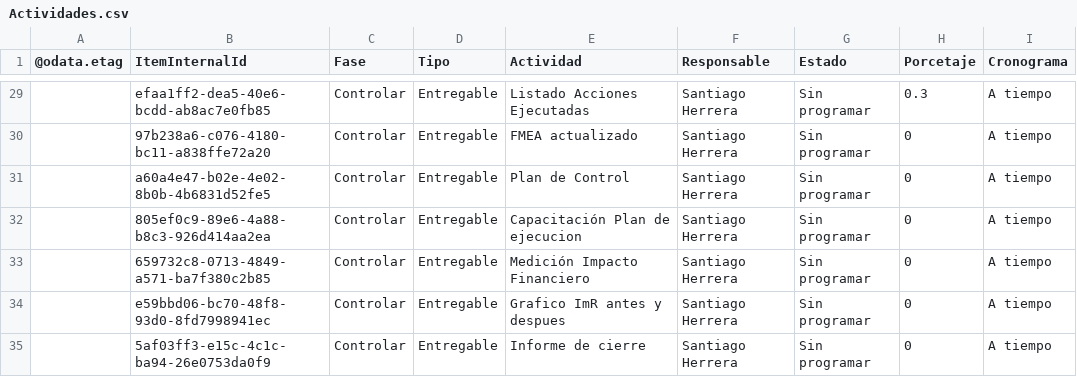
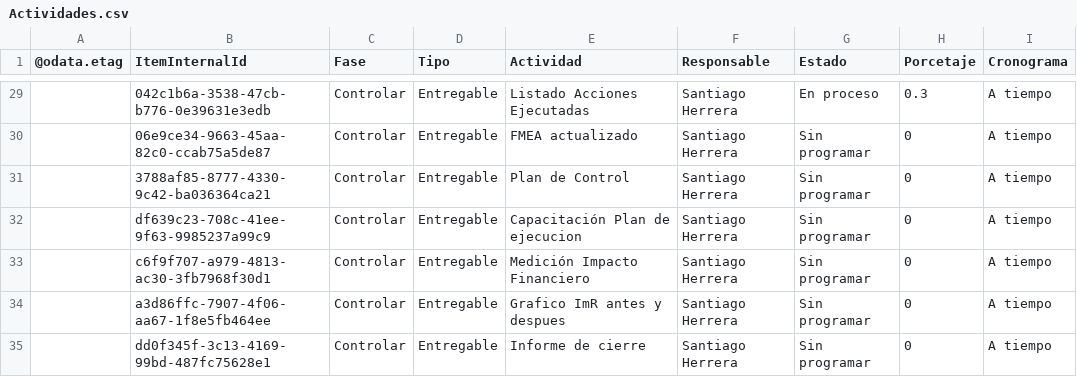
Before and after one commit to Santiagoherrella/ReduccioncostosPM, a CSV file: Actividades.csv, drawn as a sheet; only a part is shown, gaps mark what is left out; the diff covers the shown part only; the diff names each change by its address in the sheet, - before the commit and + after, or states it on an @@ line.

```diff
--- a/Actividades.csv
+++ b/Actividades.csv
-B29 (ItemInternalId): efaa1ff2-dea5-40e6-bcdd-ab8ac7e0fb85
+B29 (ItemInternalId): 042c1b6a-3538-47cb-b776-0e39631e3edb
-G29 (Estado): Sin programar
+G29 (Estado): En proceso
-B30 (ItemInternalId): 97b238a6-c076-4180-bc11-a838ffe72a20
+B30 (ItemInternalId): 06e9ce34-9663-45aa-82c0-ccab75a5de87
-B31 (ItemInternalId): a60a4e47-b02e-4e02-8b0b-4b6831d52fe5
+B31 (ItemInternalId): 3788af85-8777-4330-9c42-ba036364ca21
-B32 (ItemInternalId): 805ef0c9-89e6-4a88-b8c3-926d414aa2ea
+B32 (ItemInternalId): df639c23-708c-41ee-9f63-9985237a99c9
-B33 (ItemInternalId): 659732c8-0713-4849-a571-ba7f380c2b85
+B33 (ItemInternalId): c6f9f707-a979-4813-ac30-3fb7968f30d1
-B34 (ItemInternalId): e59bbd06-bc70-48f8-93d0-8fd7998941ec
+B34 (ItemInternalId): a3d86ffc-7907-4f06-aa67-1f8e5fb464ee
-B35 (ItemInternalId): 5af03ff3-e15c-4c1c-ba94-26e0753da0f9
+B35 (ItemInternalId): dd0f345f-3c13-4169-99bd-487fc75628e1
```
Also changed, not shown: 27 edited cells elsewhere in this file.
